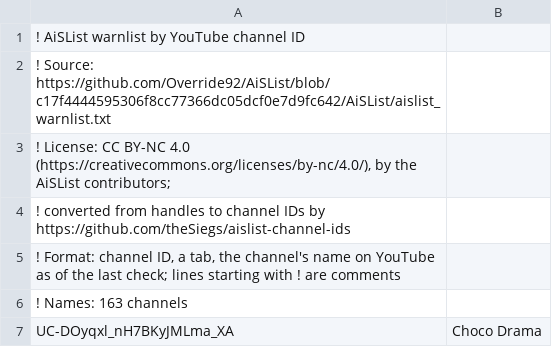
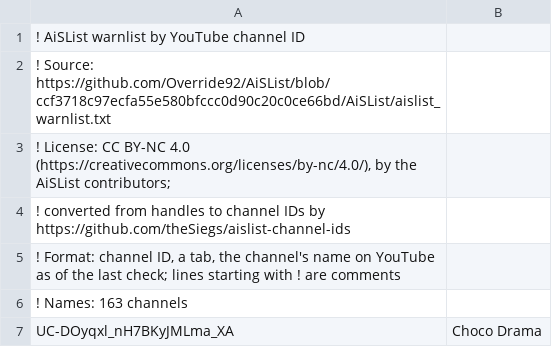
Before and after one commit to theSiegs/aislist-channel-ids, a TSV file: lists/aislist_warnlist_channels.tsv, drawn as a sheet; only a part is shown.

```diff
--- a/lists/aislist_warnlist_channels.tsv
+++ b/lists/aislist_warnlist_channels.tsv
@@ -1,3 +1,3 @@
 ! AiSList warnlist by YouTube channel ID
-! Source: https://github.com/Override92/AiSList/blob/c17f4444595306f8cc77366dc05dcf0e7d9fc642/AiSList/aislist_warnlist.txt
+! Source: https://github.com/Override92/AiSList/blob/ccf3718c97ecfa55e580bfccc0d90c20c0ce66bd/AiSList/aislist_warnlist.txt
 ! License: CC BY-NC 4.0 (https://creativecommons.org/licenses/by-nc/4.0/), by the AiSList contributors;
```
Also changed, not shown: lists/aislist_blocklist_channels.tsv, 5 other files.
